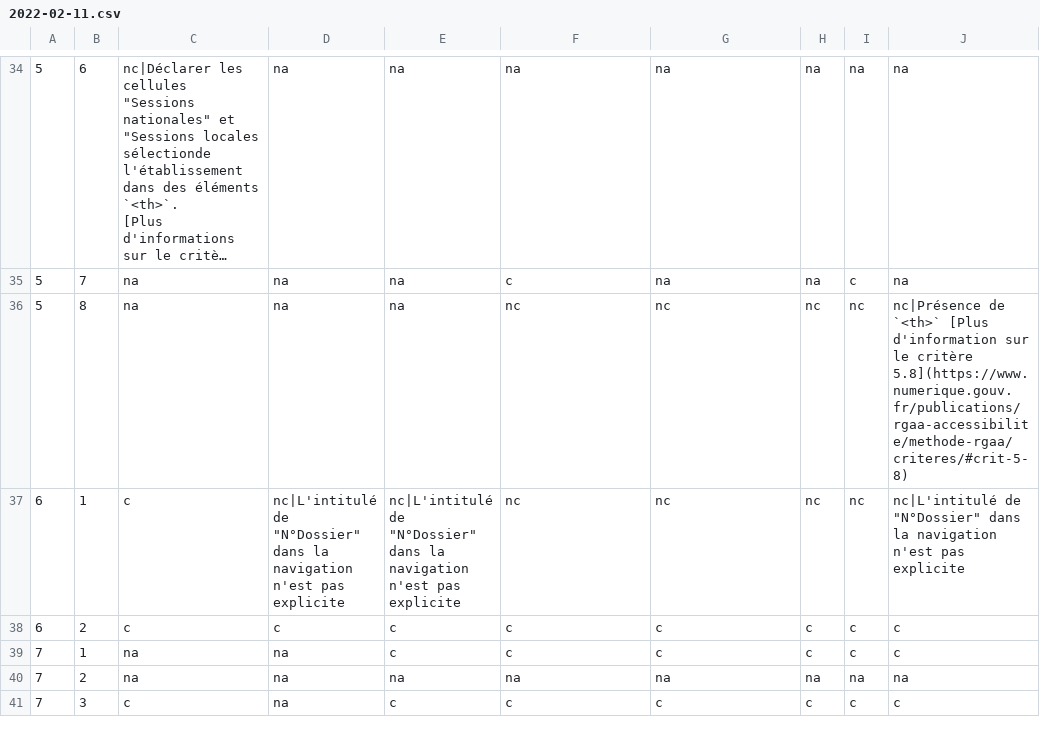
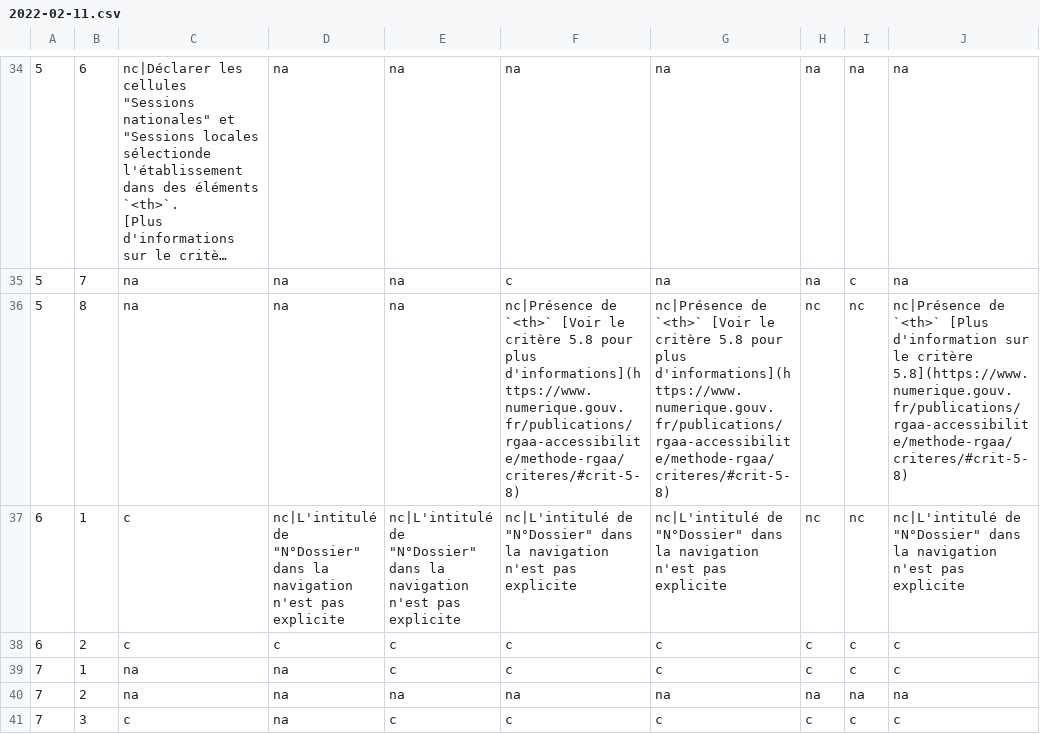
Before and after one commit to DISIC/dsn-audits-sgmcc, a CSV file: content/audits/1876/accessibility/2022-02-11.csv, drawn as a sheet; only a part is shown, gaps mark what is left out; long unchanged cells end in …; the diff covers the shown part only; the diff names each change by its address in the sheet, - before the commit and + after, or states it on an @@ line.

```diff
--- a/content/audits/1876/accessibility/2022-02-11.csv
+++ b/content/audits/1876/accessibility/2022-02-11.csv
-F36: nc
+F36: nc|Présence de `<th>` [Voir le critère 5.8 pour plus d'informations](https://www.numerique.gouv.fr/publications/rgaa-accessibilite/methode-rgaa/criteres/#crit-5-8)
-G36: nc
+G36: nc|Présence de `<th>` [Voir le critère 5.8 pour plus d'informations](https://www.numerique.gouv.fr/publications/rgaa-accessibilite/methode-rgaa/criteres/#crit-5-8)
-F37: nc
+F37: nc|L'intitulé de "N°Dossier" dans la navigation n'est pas explicite
-G37: nc
+G37: nc|L'intitulé de "N°Dossier" dans la navigation n'est pas explicite
```
Also changed, not shown: 43 edited cells elsewhere in this file.
